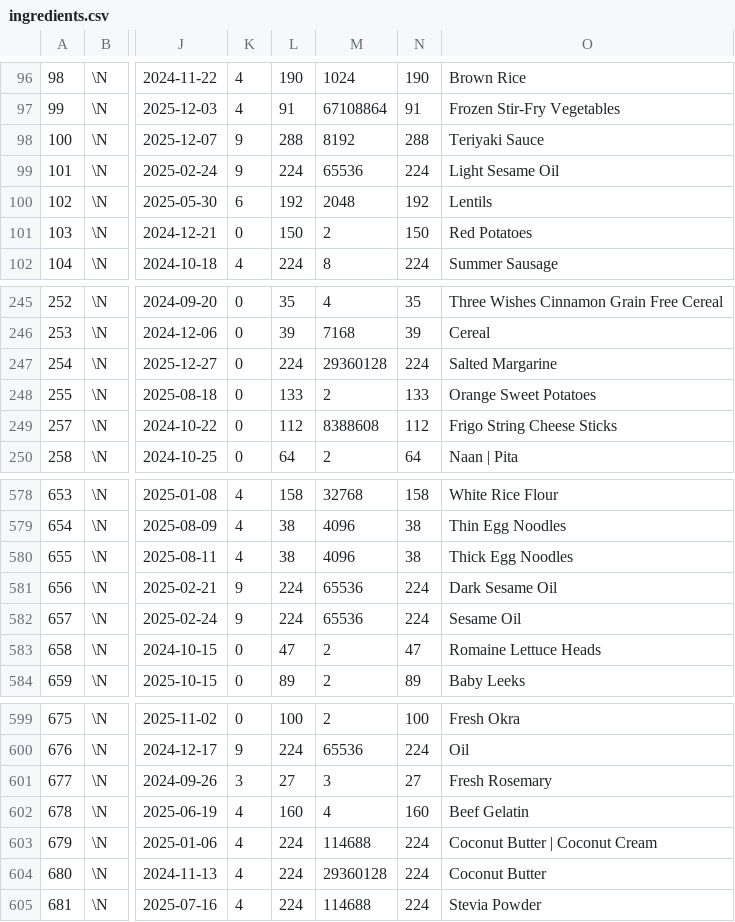
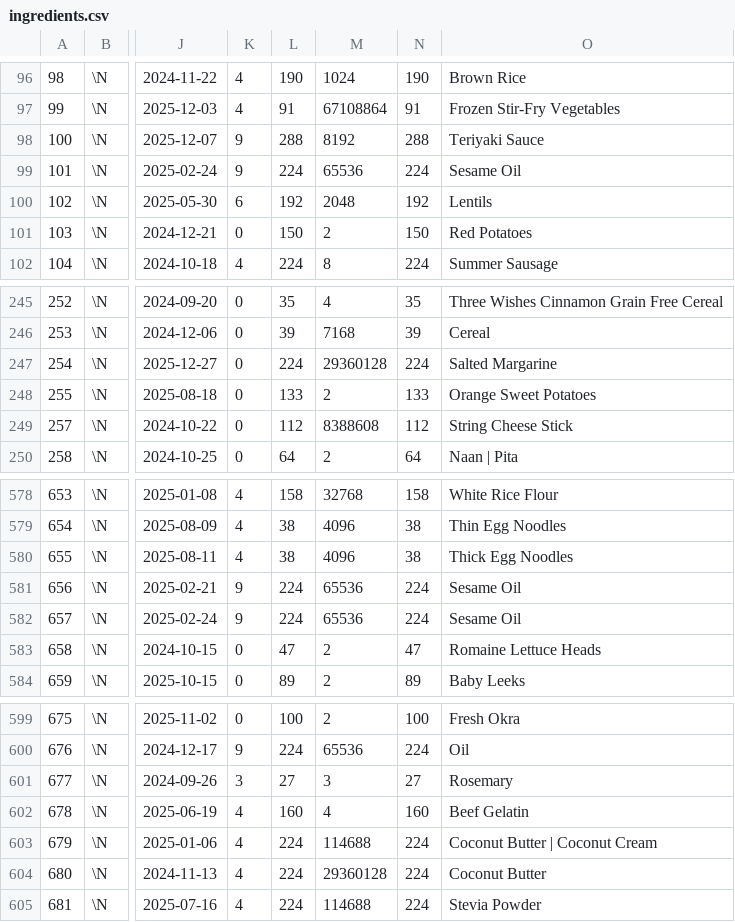
Before and after one commit to gscanlon21/a-feast-a-day, a CSV file: .backups/ingredients.csv, drawn as a sheet; only a part is shown, gaps mark what is left out; the diff covers the shown part only; the diff names each change by its address in the sheet, - before the commit and + after, or states it on an @@ line.

```diff
--- a/.backups/ingredients.csv
+++ b/.backups/ingredients.csv
-O99: Light Sesame Oil
+O99: Sesame Oil
-O249: Frigo String Cheese Sticks
+O249: String Cheese Stick
-O581: Dark Sesame Oil
+O581: Sesame Oil
-O601: Fresh Rosemary
+O601: Rosemary
```
Also changed, not shown: 51 edited cells elsewhere in this file, 2 other files.
